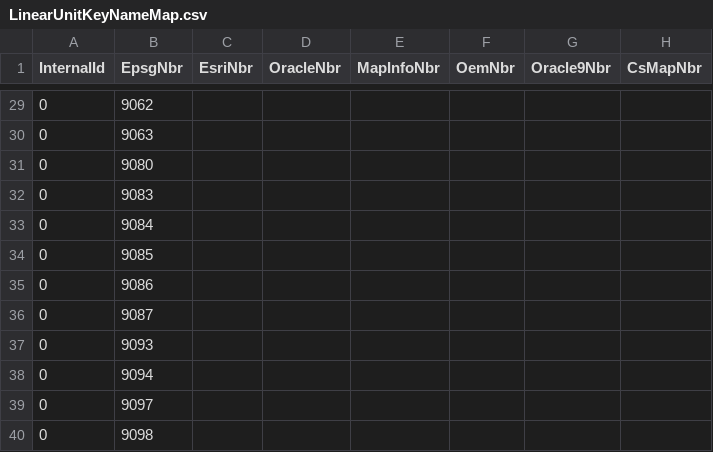
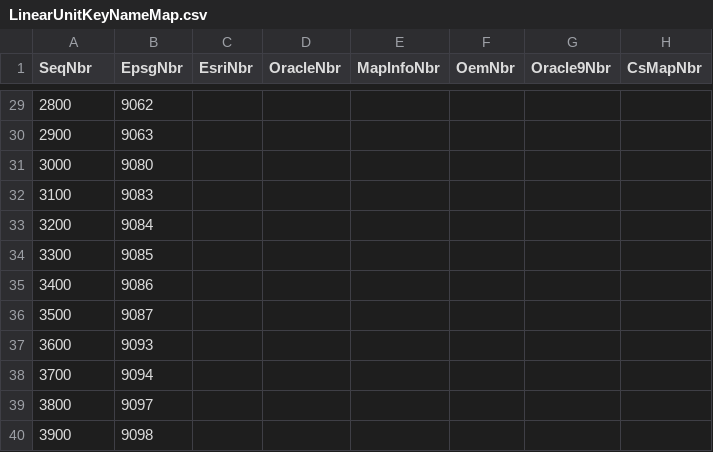
Before and after one commit to normanb/CS-Map, a CSV file: Data/LinearUnitKeyNameMap.csv, drawn as a sheet; only a part is shown, gaps mark what is left out; the diff covers the shown part only; the diff names each change by its address in the sheet, - before the commit and + after, or states it on an @@ line.

```diff
--- a/Data/LinearUnitKeyNameMap.csv
+++ b/Data/LinearUnitKeyNameMap.csv
-A1: InternalId
+A1: SeqNbr
-A29 (SeqNbr): 0
+A29 (SeqNbr): 2800
-A30 (SeqNbr): 0
+A30 (SeqNbr): 2900
-A31 (SeqNbr): 0
+A31 (SeqNbr): 3000
-A32 (SeqNbr): 0
+A32 (SeqNbr): 3100
-A33 (SeqNbr): 0
+A33 (SeqNbr): 3200
-A34 (SeqNbr): 0
+A34 (SeqNbr): 3300
-A35 (SeqNbr): 0
+A35 (SeqNbr): 3400
-A36 (SeqNbr): 0
+A36 (SeqNbr): 3500
-A37 (SeqNbr): 0
+A37 (SeqNbr): 3600
-A38 (SeqNbr): 0
+A38 (SeqNbr): 3700
-A39 (SeqNbr): 0
+A39 (SeqNbr): 3800
-A40 (SeqNbr): 0
+A40 (SeqNbr): 3900
```
Also changed, not shown: 27 edited cells elsewhere in this file, Data/DatumKeyNameMap.csv, Data/EllipsoidKeyNameMap.csv, 12 other files.
